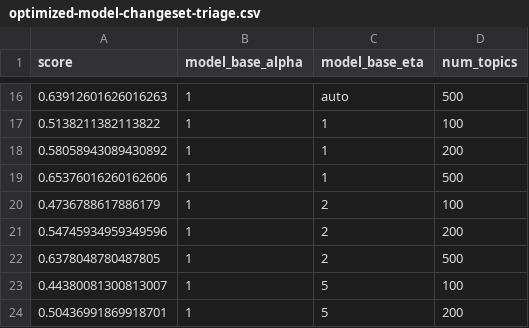
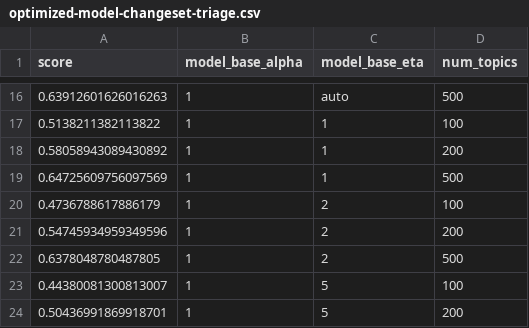
Before and after one commit to cscorley/triage, a CSV file: data/bookkeeper/v4.3.0/optimized-model-changeset-triage.csv, drawn as a sheet; only a part is shown, gaps mark what is left out.

```diff
--- a/data/bookkeeper/v4.3.0/optimized-model-changeset-triage.csv
+++ b/data/bookkeeper/v4.3.0/optimized-model-changeset-triage.csv
@@ -18,3 +18,3 @@ score,model_base_alpha,model_base_eta,num_topics
 0.58058943089430892,1,1,200
-0.65376016260162606,1,1,500
+0.64725609756097569,1,1,500
 0.4736788617886179,1,2,100
```
Also changed, not shown: data/bookkeeper/v4.3.0/optimized-corpus-changeset-triage.csv.
